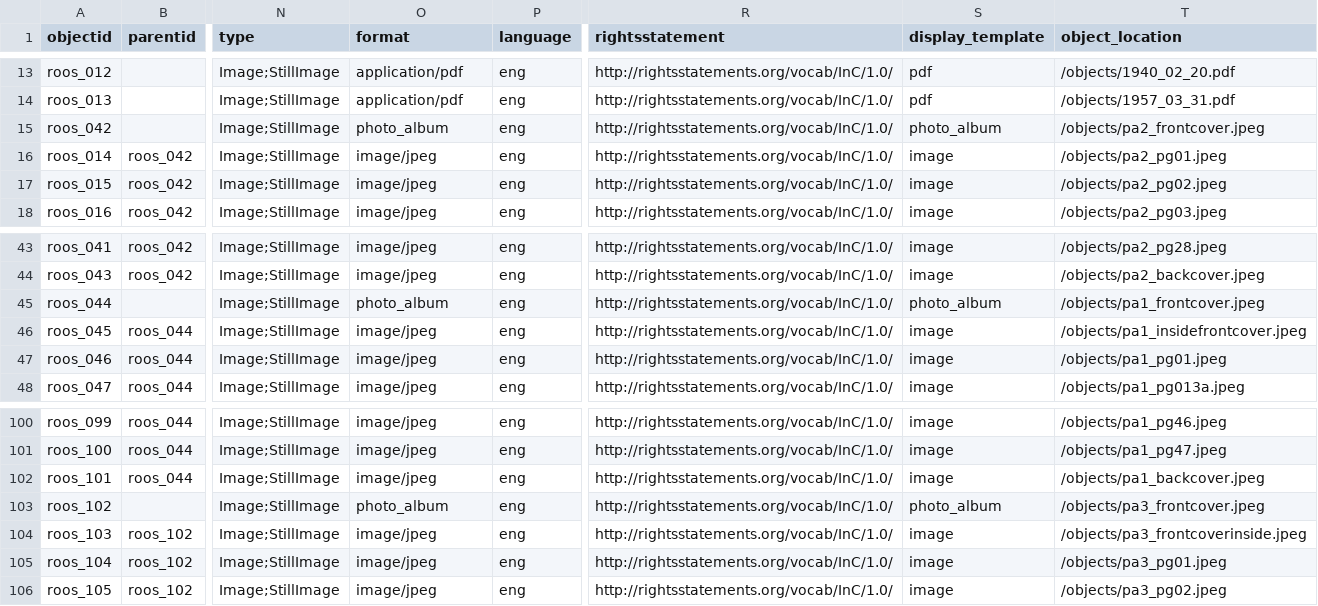
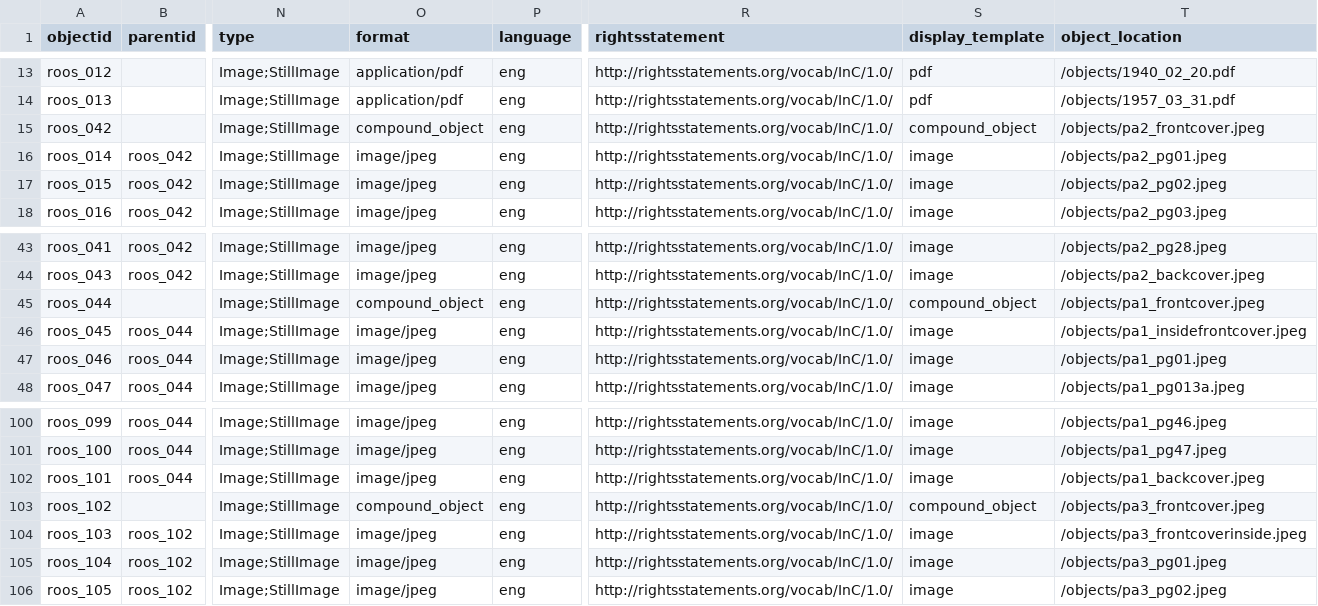
Before and after one commit to ojeblik/whileyouwerehere_draft, a CSV file: _data/wywh-metadata.csv, drawn as a sheet; only a part is shown, gaps mark what is left out; the diff names each change by its address in the sheet, - before the commit and + after, or states it on an @@ line.

Commit message:
changed photo-album back to compound-object

```diff
--- a/_data/wywh-metadata.csv
+++ b/_data/wywh-metadata.csv
-O15 (format): photo_album
+O15 (format): compound_object
-S15 (display_template): photo_album
+S15 (display_template): compound_object
-O45 (format): photo_album
+O45 (format): compound_object
-S45 (display_template): photo_album
+S45 (display_template): compound_object
-O103 (format): photo_album
+O103 (format): compound_object
-S103 (display_template): photo_album
+S103 (display_template): compound_object
```
Also changed, not shown: 2 other files.
